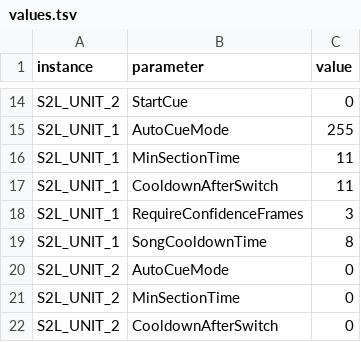
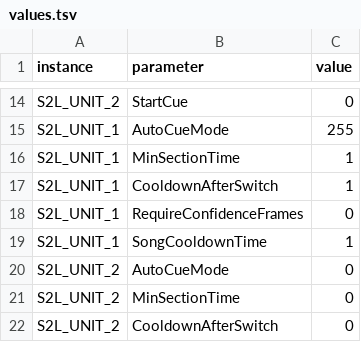
Before and after one commit to soulexx/TOUCHDESIGNER, a TSV file: src/s2l_manager/values.tsv, drawn as a sheet; only a part is shown, gaps mark what is left out.

```diff
--- a/src/s2l_manager/values.tsv
+++ b/src/s2l_manager/values.tsv
@@ -15,6 +15,6 @@ S2L_UNIT_2	StartCue	0
 S2L_UNIT_1	AutoCueMode	255
-S2L_UNIT_1	MinSectionTime	11
-S2L_UNIT_1	CooldownAfterSwitch	11
-S2L_UNIT_1	RequireConfidenceFrames	3
-S2L_UNIT_1	SongCooldownTime	8
+S2L_UNIT_1	MinSectionTime	1
+S2L_UNIT_1	CooldownAfterSwitch	1
+S2L_UNIT_1	RequireConfidenceFrames	0
+S2L_UNIT_1	SongCooldownTime	1
 S2L_UNIT_2	AutoCueMode	0
```
Also changed, not shown: 3 other files.
